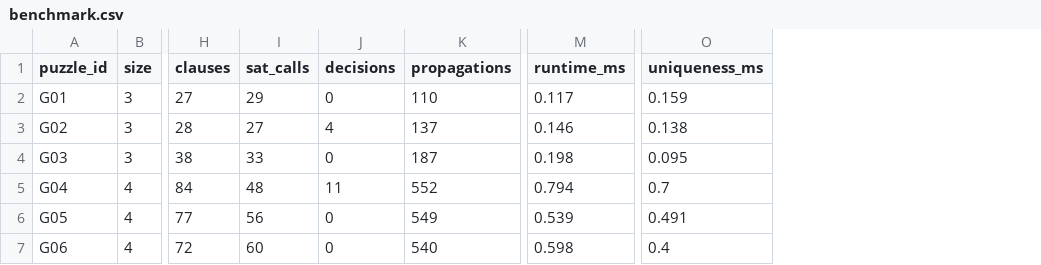
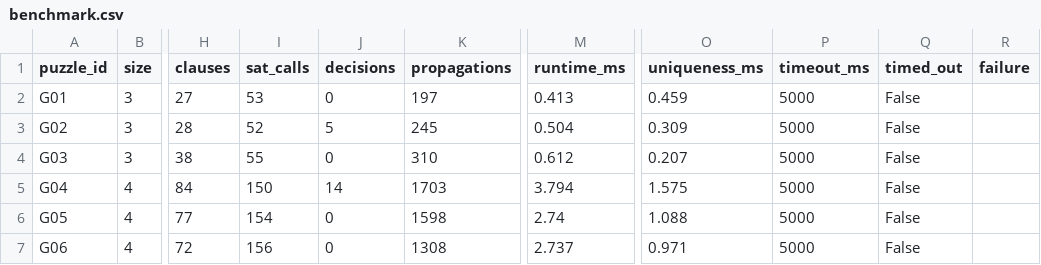
Before and after one commit to KienBuiTan-ichica-1/Griductive-Solver, a CSV file: results/benchmark.csv, drawn as a sheet; only a part is shown, gaps mark what is left out; the diff covers the shown part only; the diff names each change by its address in the sheet, - before the commit and + after, or states it on an @@ line.

Commit message:
Fix remaining defects in validation, trace, timeout and puzzle registry

```diff
--- a/results/benchmark.csv
+++ b/results/benchmark.csv
+column P (timeout_ms), rows 2-7: all 5000
+column Q (timed_out), rows 2-7: all False
+column R (failure), empty
-I2 (sat_calls): 29
+I2 (sat_calls): 53
-K2 (propagations): 110
+K2 (propagations): 197
-M2 (runtime_ms): 0.117
+M2 (runtime_ms): 0.413
-O2 (uniqueness_ms): 0.159
+O2 (uniqueness_ms): 0.459
-I3 (sat_calls): 27
+I3 (sat_calls): 52
-J3 (decisions): 4
+J3 (decisions): 5
-K3 (propagations): 137
+K3 (propagations): 245
-M3 (runtime_ms): 0.146
+M3 (runtime_ms): 0.504
-O3 (uniqueness_ms): 0.138
+O3 (uniqueness_ms): 0.309
-I4 (sat_calls): 33
+I4 (sat_calls): 55
-K4 (propagations): 187
+K4 (propagations): 310
-M4 (runtime_ms): 0.198
+M4 (runtime_ms): 0.612
-O4 (uniqueness_ms): 0.095
+O4 (uniqueness_ms): 0.207
-I5 (sat_calls): 48
+I5 (sat_calls): 150
-J5 (decisions): 11
+J5 (decisions): 14
-K5 (propagations): 552
+K5 (propagations): 1703
-M5 (runtime_ms): 0.794
+M5 (runtime_ms): 3.794
-O5 (uniqueness_ms): 0.7
+O5 (uniqueness_ms): 1.575
-I6 (sat_calls): 56
+I6 (sat_calls): 154
-K6 (propagations): 549
+K6 (propagations): 1598
-M6 (runtime_ms): 0.539
+M6 (runtime_ms): 2.74
-O6 (uniqueness_ms): 0.491
+O6 (uniqueness_ms): 1.088
-I7 (sat_calls): 60
+I7 (sat_calls): 156
-K7 (propagations): 540
+K7 (propagations): 1308
-M7 (runtime_ms): 0.598
+M7 (runtime_ms): 2.737
-O7 (uniqueness_ms): 0.4
+O7 (uniqueness_ms): 0.971
```
Also changed, not shown: 17 edited cells elsewhere in this file, 19 other files.
